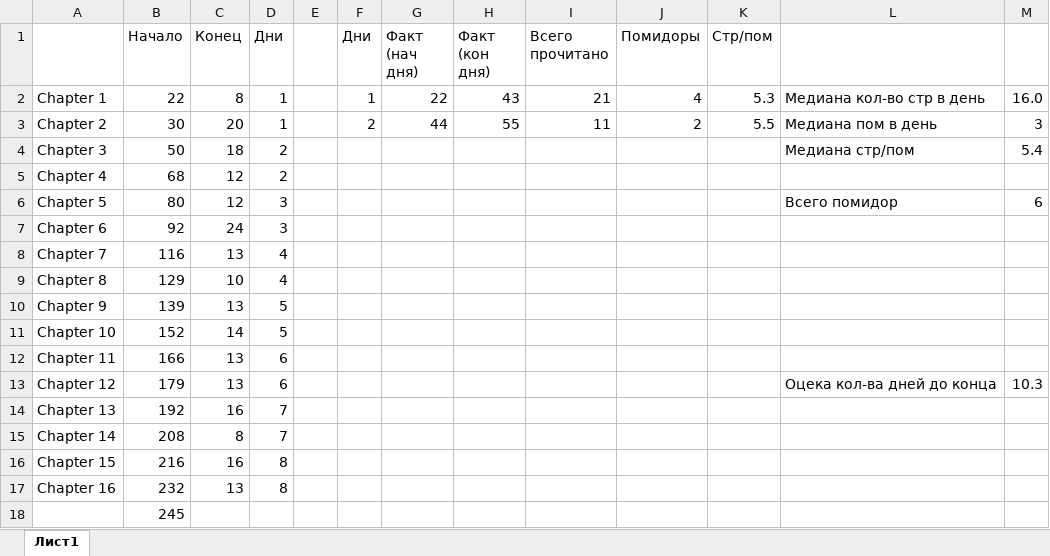
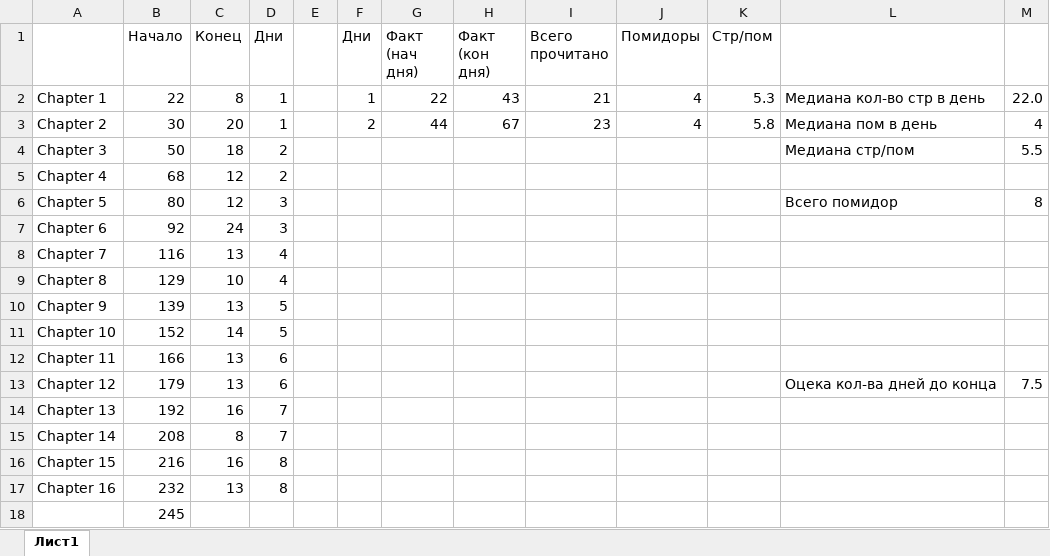
Before and after one commit to ConsMikh/PythonTraining, an Excel workbook: PytestCourse/PytestCourse.xlsx, sheet Лист1, drawn as a sheet; values as stored, in another font and other column widths than the file's, no borders; conditional formats not drawn; the diff names each change by its address in the sheet, - before the commit and + after, or states it on an @@ line.

Commit message:
pytest ch3

```diff
--- a/PytestCourse/PytestCourse.xlsx (sheet Лист1)
+++ b/PytestCourse/PytestCourse.xlsx (sheet Лист1)
-M2: 16.0
+M2: 22.0
-H3 (Факт (кон дня)): 55
+H3 (Факт (кон дня)): 67
-I3 (Всего прочитано): 11
+I3 (Всего прочитано): 23
-J3 (Помидоры): 2
+J3 (Помидоры): 4
-K3 (Стр/пом): 5.5
+K3 (Стр/пом): 5.8
-M3: 3
+M3: 4
-M4: 5.4
+M4: 5.5
-M6: 6
+M6: 8
-M13: 10.3
+M13: 7.5
```
Also changed, not shown: 10 other files.
